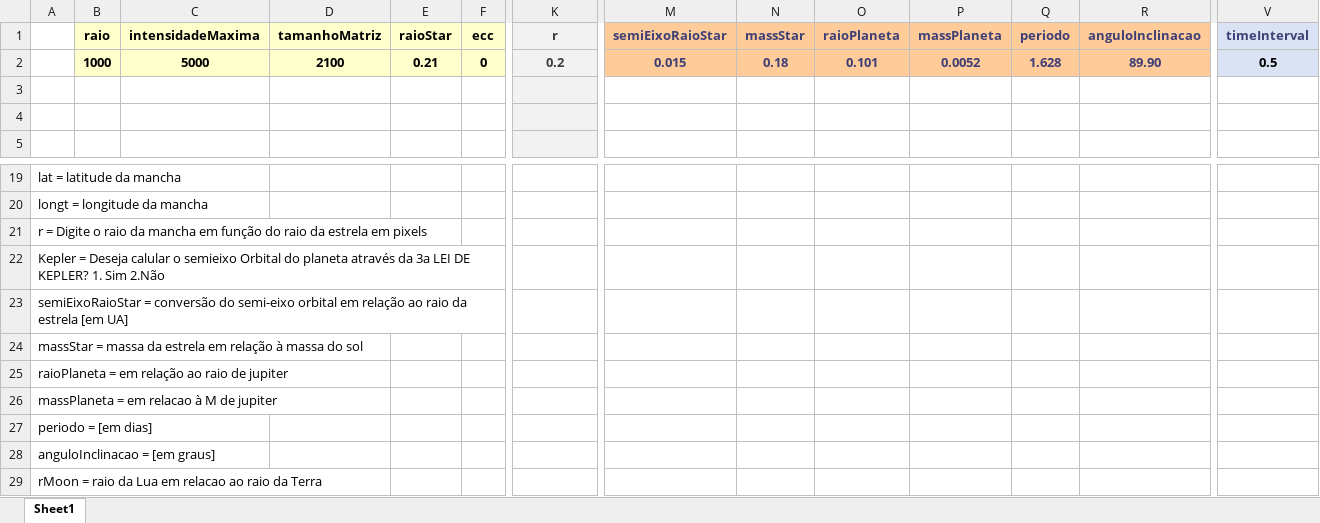
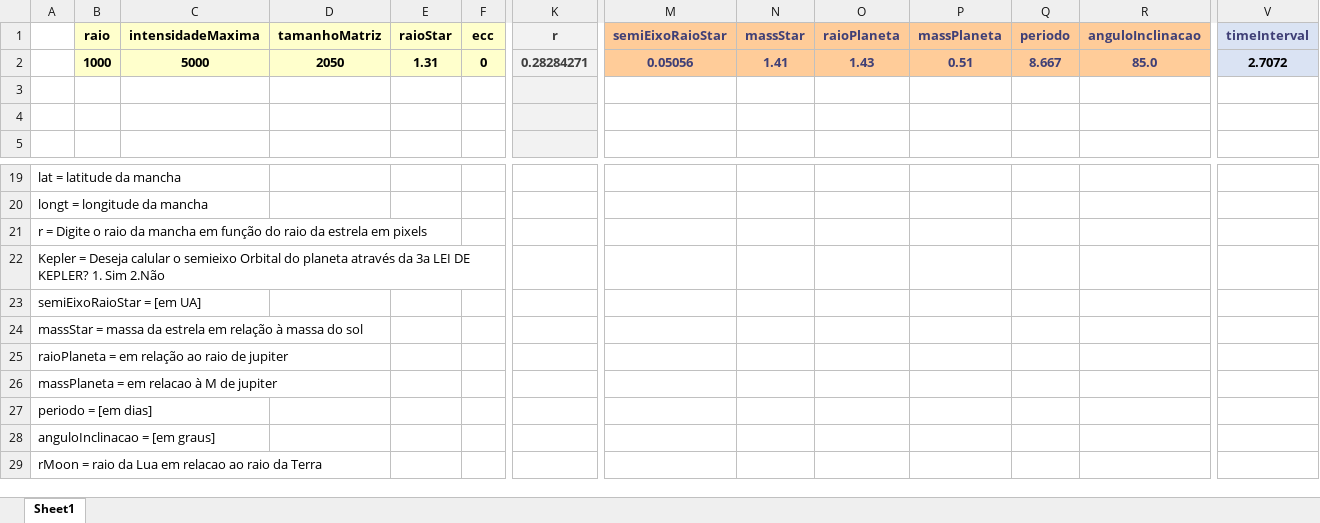
Before and after one commit to ViktorSumida/ECLIPSE-X-lambda, an Excel workbook: Parâmetros.xlsx, sheet Sheet1, drawn as a sheet; only a part is shown, gaps mark what is left out; values as stored, in another font and other column widths than the file's, no borders; the diff names each change by its address in the sheet, - before the commit and + after, or states it on an @@ line.

```diff
--- a/Parâmetros.xlsx (sheet Sheet1)
+++ b/Parâmetros.xlsx (sheet Sheet1)
-D2 (tamanhoMatriz): 2100
+D2 (tamanhoMatriz): 2050
-E2 (raioStar): 0.21
+E2 (raioStar): 1.31
-K2 (r): 0.2
+K2 (r): 0.28284271
-M2 (semiEixoRaioStar): 0.015
+M2 (semiEixoRaioStar): 0.05056
-N2 (massStar): 0.18
+N2 (massStar): 1.41
-O2 (raioPlaneta): 0.101
+O2 (raioPlaneta): 1.43
-P2 (massPlaneta): 0.0052
+P2 (massPlaneta): 0.51
-Q2 (periodo): 1.628
+Q2 (periodo): 8.667
-R2 (anguloInclinacao): 89.90
+R2 (anguloInclinacao): 85.0
-V2 (timeInterval): 0.5
+V2 (timeInterval): 2.7072
-A23: semiEixoRaioStar = conversão do semi-eixo orbital em relação ao raio da estrela [em UA]
+A23: semiEixoRaioStar = [em UA]
```
Also changed, not shown: ExoCTK_results.xlsx, Parâmetros.WASP101b.xlsx, 3 other files.
